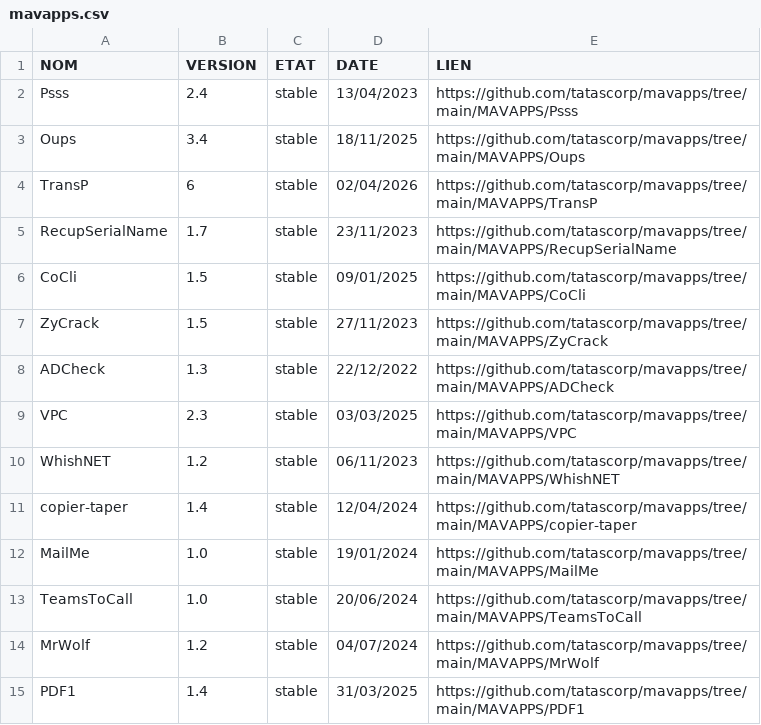
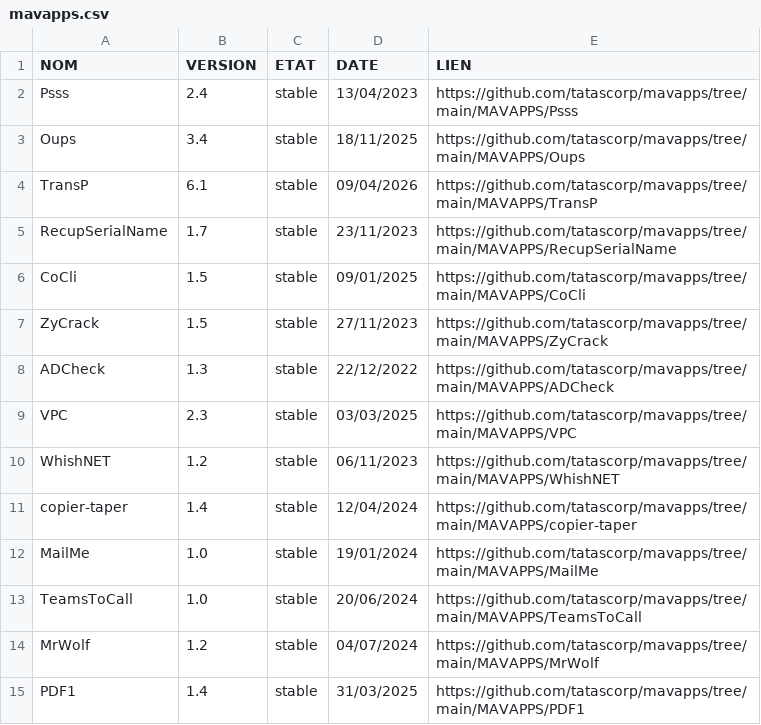
Before and after one commit to tatascorp/mavapps, a CSV file: mavapps.csv, drawn as a sheet.

```diff
--- a/mavapps.csv
+++ b/mavapps.csv
@@ -3,3 +3,3 @@ Psss;2.4;stable;13/04/2023;https://github.com/tatascorp/mavapps/tree/main/MAVAPP
 Oups;3.4;stable;18/11/2025;https://github.com/tatascorp/mavapps/tree/main/MAVAPPS/Oups
-TransP;6;stable;02/04/2026;https://github.com/tatascorp/mavapps/tree/main/MAVAPPS/TransP
+TransP;6.1;stable;09/04/2026;https://github.com/tatascorp/mavapps/tree/main/MAVAPPS/TransP
 RecupSerialName;1.7;stable;23/11/2023;https://github.com/tatascorp/mavapps/tree/main/MAVAPPS/RecupSerialName
```
Also changed, not shown: 4 other files.
